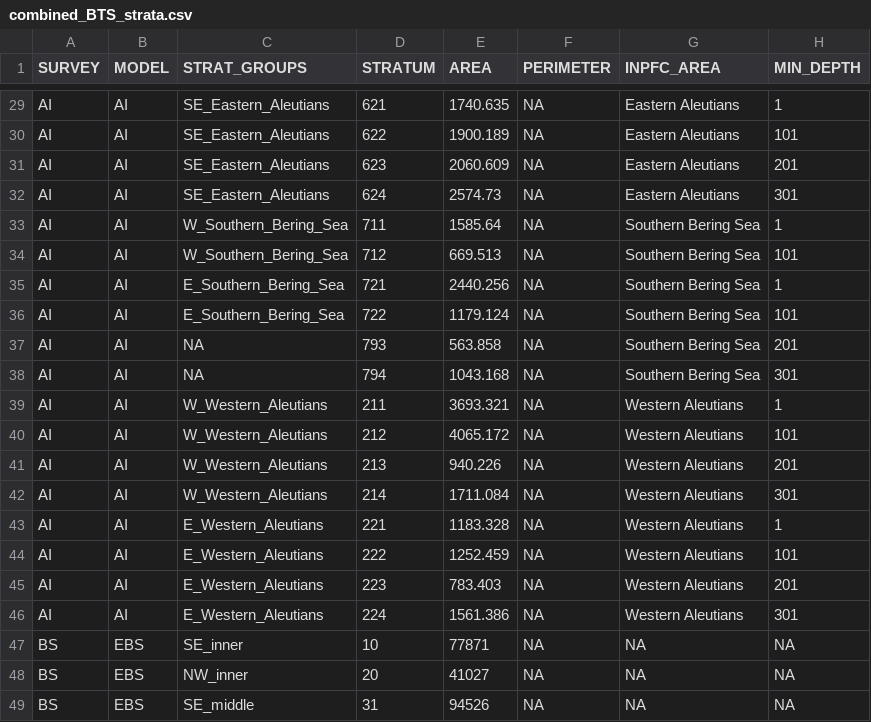
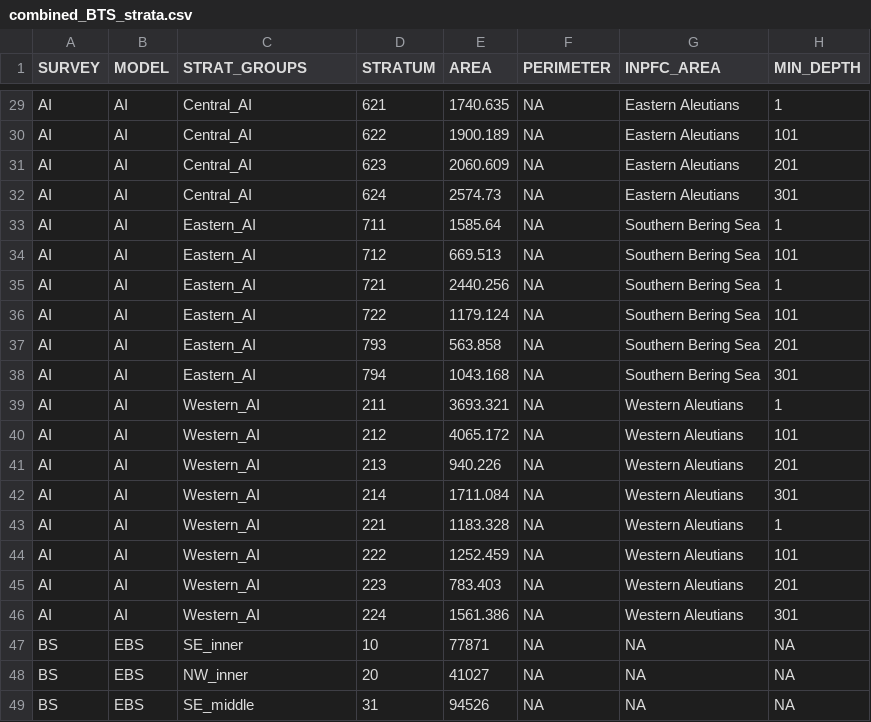
Before and after one commit to kaydin/reem_diets, a CSV file: lookups/combined_BTS_strata.csv, drawn as a sheet; only a part is shown, gaps mark what is left out; the diff covers the shown part only; the diff names each change by its address in the sheet, - before the commit and + after, or states it on an @@ line.

```diff
--- a/lookups/combined_BTS_strata.csv
+++ b/lookups/combined_BTS_strata.csv
-C29:C32 (STRAT_GROUPS): SE_Eastern_Aleutians
+C29:C32 (STRAT_GROUPS): Central_AI
-C33:C34 (STRAT_GROUPS): W_Southern_Bering_Sea
+C33:C34 (STRAT_GROUPS): Eastern_AI
-C35:C36 (STRAT_GROUPS): E_Southern_Bering_Sea
+C35:C36 (STRAT_GROUPS): Eastern_AI
-C37:C38 (STRAT_GROUPS): NA
+C37:C38 (STRAT_GROUPS): Eastern_AI
-C39:C42 (STRAT_GROUPS): W_Western_Aleutians
+C39:C42 (STRAT_GROUPS): Western_AI
-C43:C46 (STRAT_GROUPS): E_Western_Aleutians
+C43:C46 (STRAT_GROUPS): Western_AI
```
Also changed, not shown: 27 edited cells elsewhere in this file, 2 other files.
